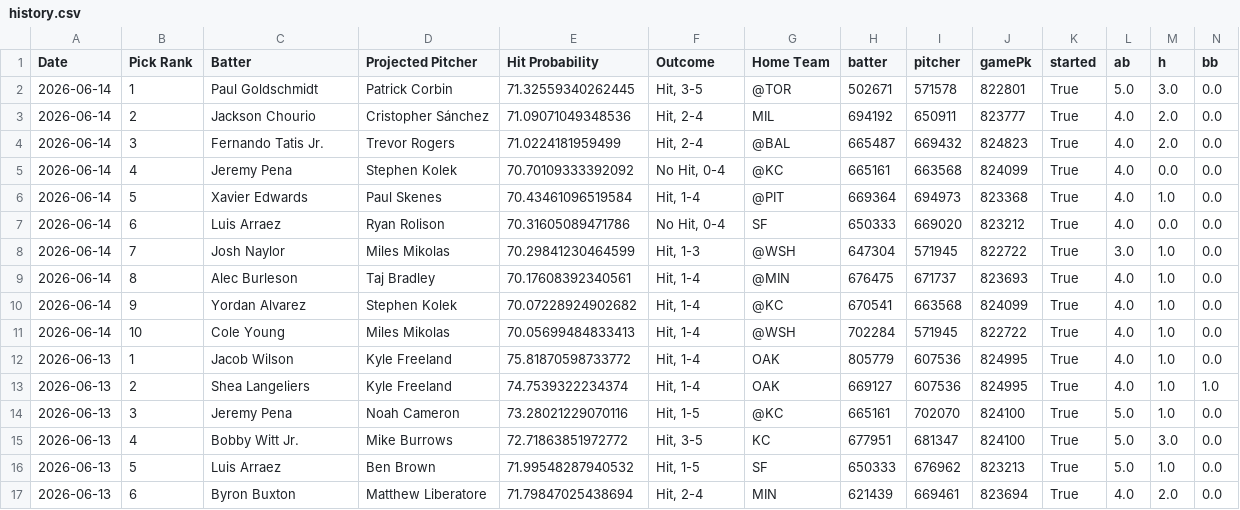
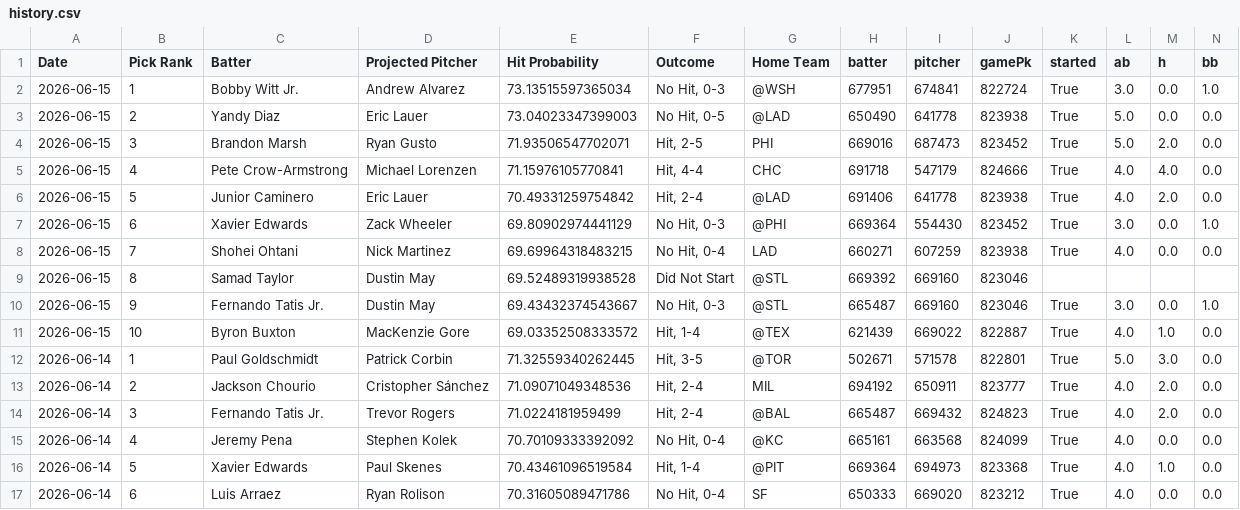
Before and after one commit to TheBreakdownPoint/PickHelper, a CSV file: history.csv, drawn as a sheet; only a part is shown; the shorter side is filled out with more unchanged rows; rows hold the shown columns only; the diff names each change by its address in the sheet, - before the commit and + after, or states it on an @@ line.

Commit message:
Daily history update 2026-06-16 14:00:10

```diff
--- a/history.csv
+++ b/history.csv
+row 2: 2026-06-15 | 1 | Bobby Witt Jr. | Andrew Alvarez | 73.13515597365034 | No Hit, 0-3 | @WSH | 677951 | 674841 | 822724 | True | 3.0 | 0.0 | 1.0
+row 3: 2026-06-15 | 2 | Yandy Diaz | Eric Lauer | 73.04023347399003 | No Hit, 0-5 | @LAD | 650490 | 641778 | 823938 | True | 5.0 | 0.0 | 0.0
+row 4: 2026-06-15 | 3 | Brandon Marsh | Ryan Gusto | 71.93506547702071 | Hit, 2-5 | PHI | 669016 | 687473 | 823452 | True | 5.0 | 2.0 | 0.0
+row 5: 2026-06-15 | 4 | Pete Crow-Armstrong | Michael Lorenzen | 71.15976105770841 | Hit, 4-4 | CHC | 691718 | 547179 | 824666 | True | 4.0 | 4.0 | 0.0
+row 6: 2026-06-15 | 5 | Junior Caminero | Eric Lauer | 70.49331259754842 | Hit, 2-4 | @LAD | 691406 | 641778 | 823938 | True | 4.0 | 2.0 | 0.0
+row 7: 2026-06-15 | 6 | Xavier Edwards | Zack Wheeler | 69.80902974441129 | No Hit, 0-3 | @PHI | 669364 | 554430 | 823452 | True | 3.0 | 0.0 | 1.0
+row 8: 2026-06-15 | 7 | Shohei Ohtani | Nick Martinez | 69.69964318483215 | No Hit, 0-4 | LAD | 660271 | 607259 | 823938 | True | 4.0 | 0.0 | 0.0
+row 9: 2026-06-15 | 8 | Samad Taylor | Dustin May | 69.52489319938528 | Did Not Start | @STL | 669392 | 669160 | 823046
+row 10: 2026-06-15 | 9 | Fernando Tatis Jr. | Dustin May | 69.43432374543667 | No Hit, 0-3 | @STL | 665487 | 669160 | 823046 | True | 3.0 | 0.0 | 1.0
+row 11: 2026-06-15 | 10 | Byron Buxton | MacKenzie Gore | 69.03352508333572 | Hit, 1-4 | @TEX | 621439 | 669022 | 822887 | True | 4.0 | 1.0 | 0.0
```
